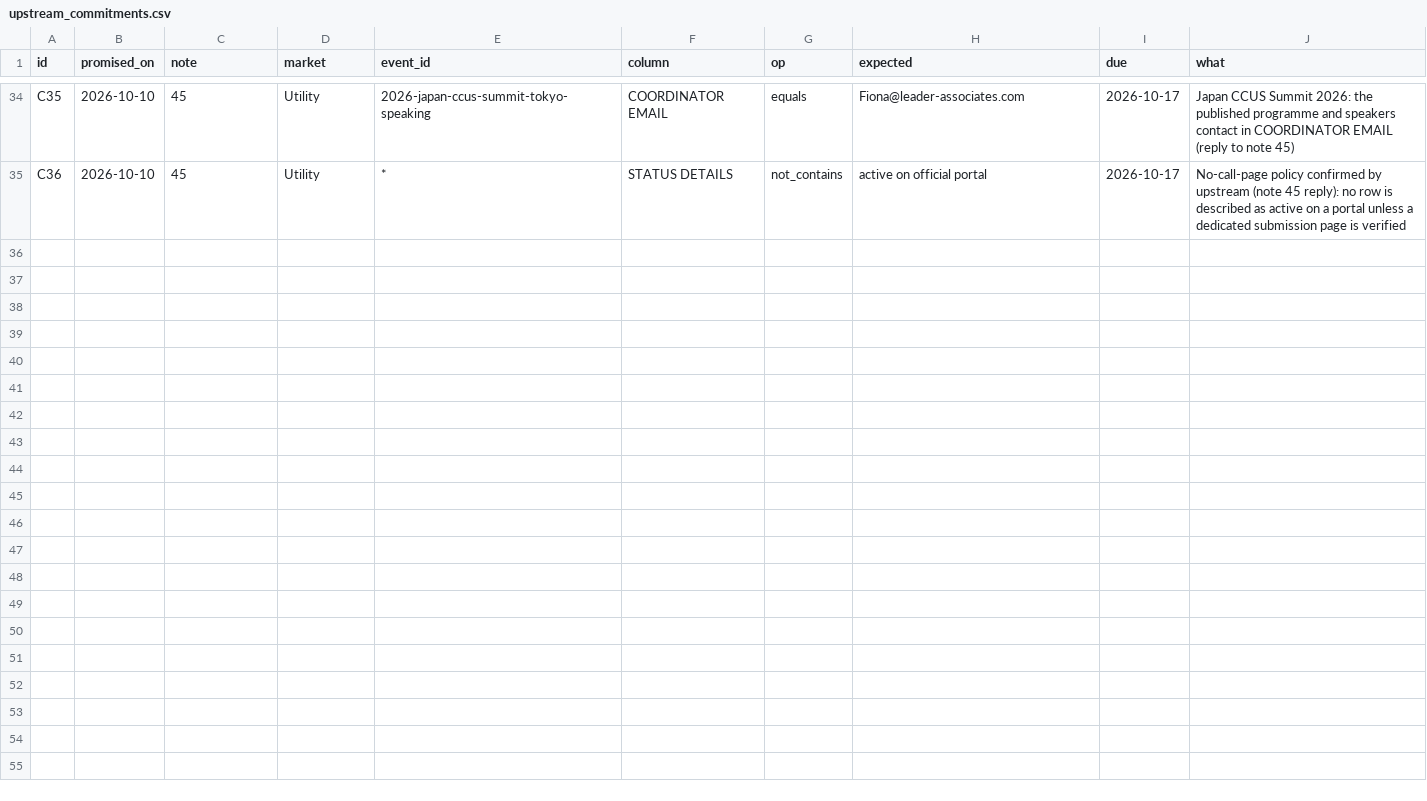
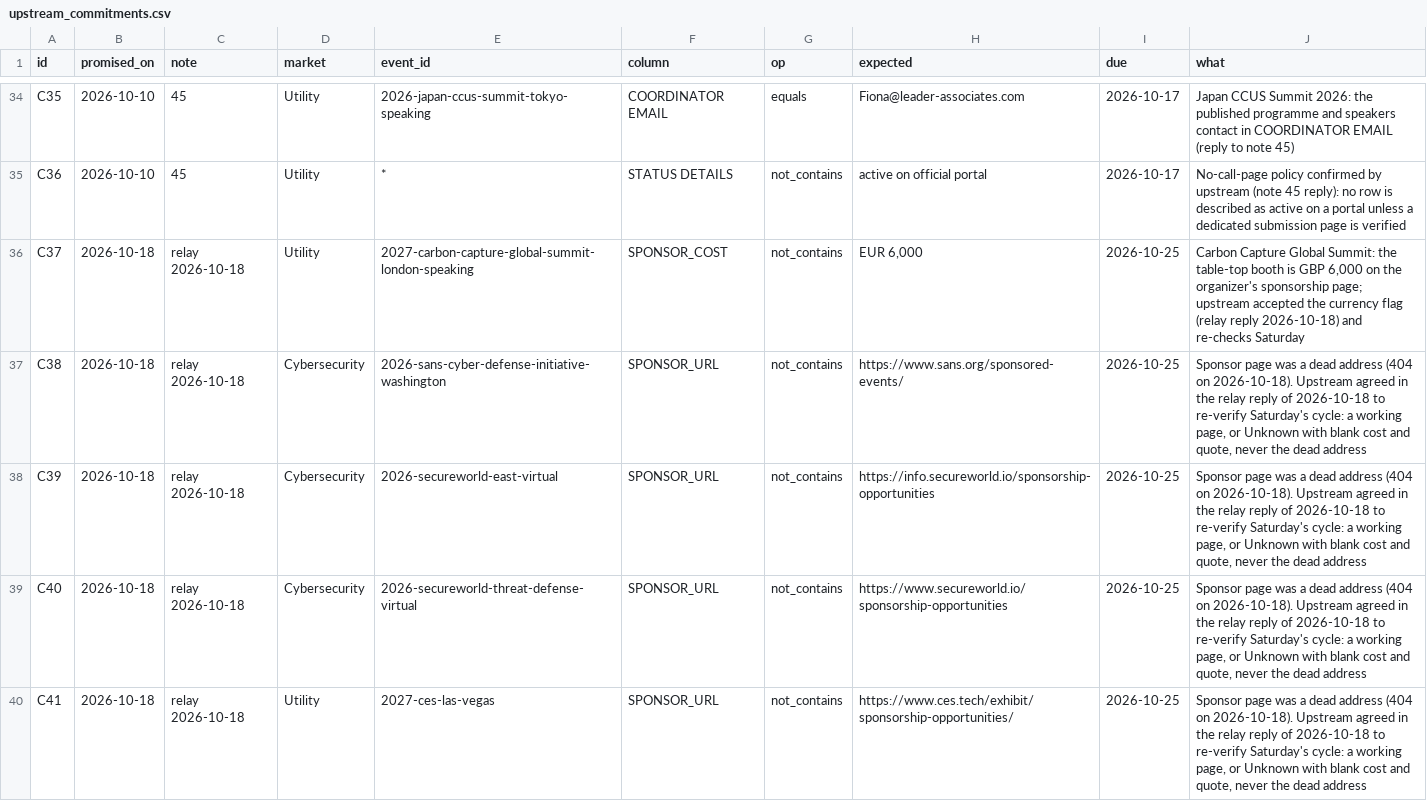
Before and after one commit to mattolejarczyk/cfp-monitor, a CSV file: docs/operations/upstream_commitments.csv, drawn as a sheet; only a part is shown, gaps mark what is left out; the diff covers the shown part only.

```diff
--- a/docs/operations/upstream_commitments.csv
+++ b/docs/operations/upstream_commitments.csv
@@ -35 +35,6 @@ C35,2026-10-10,45,Utility,2026-japan-ccus-summit-tokyo-speaking,COORDINATOR EMAI
 C36,2026-10-10,45,Utility,*,STATUS DETAILS,not_contains,active on official portal,2026-10-17,No-call-page policy confirmed by upstream (note 45 reply): no row is described as active on a portal unless a dedicated submission page is verified
+C37,2026-10-18,relay 2026-10-18,Utility,2027-carbon-capture-global-summit-london-speaking,SPONSOR_COST,not_contains,"EUR 6,000",2026-10-25,"Carbon Capture Global Summit: the table-top booth is GBP 6,000 on the organizer's sponsorship page; upstream accepted the currency flag (relay reply 2026-10-18) and re-checks Saturday"
+C38,2026-10-18,relay 2026-10-18,Cybersecurity,2026-sans-cyber-defense-initiative-washington,SPONSOR_URL,not_contains,https://www.sans.org/sponsored-events/,2026-10-25,"Sponsor page was a dead address (404 on 2026-10-18). Upstream agreed in the relay reply of 2026-10-18 to re-verify Saturday's cycle: a working page, or Unknown with blank cost and quote, never the dead address"
+C39,2026-10-18,relay 2026-10-18,Cybersecurity,2026-secureworld-east-virtual,SPONSOR_URL,not_contains,https://info.secureworld.io/sponsorship-opportunities,2026-10-25,"Sponsor page was a dead address (404 on 2026-10-18). Upstream agreed in the relay reply of 2026-10-18 to re-verify Saturday's cycle: a working page, or Unknown with blank cost and quote, never the dead address"
+C40,2026-10-18,relay 2026-10-18,Cybersecurity,2026-secureworld-threat-defense-virtual,SPONSOR_URL,not_contains,https://www.secureworld.io/sponsorship-opportunities,2026-10-25,"Sponsor page was a dead address (404 on 2026-10-18). Upstream agreed in the relay reply of 2026-10-18 to re-verify Saturday's cycle: a working page, or Unknown with blank cost and quote, never the dead address"
+C41,2026-10-18,relay 2026-10-18,Utility,2027-ces-las-vegas,SPONSOR_URL,not_contains,https://www.ces.tech/exhibit/sponsorship-opportunities/,2026-10-25,"Sponsor page was a dead address (404 on 2026-10-18). Upstream agreed in the relay reply of 2026-10-18 to re-verify Saturday's cycle: a working page, or Unknown with blank cost and quote, never the dead address"
```
Also changed, not shown: 4 added rows elsewhere in this file, 3 other files.
